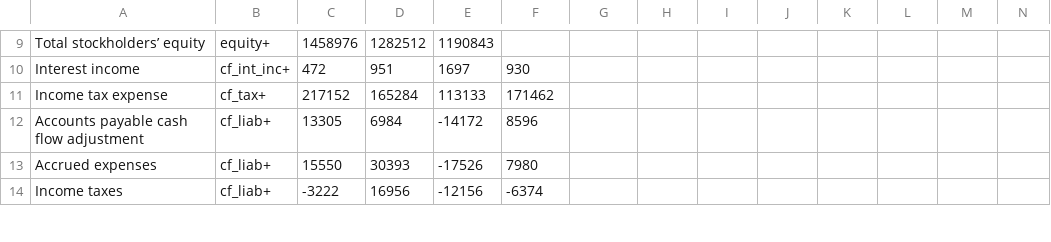
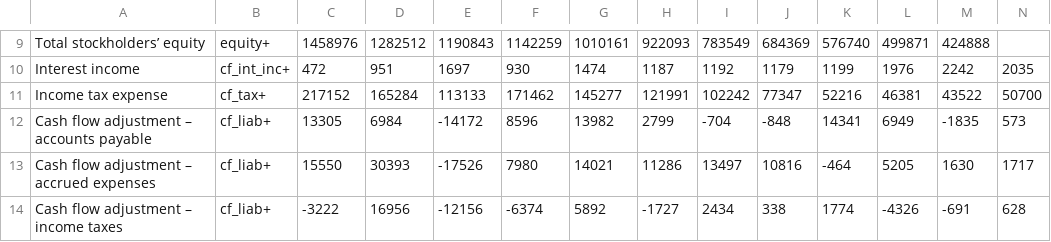
Before and after one commit to DalavanCloud/dopplervalueinvesting, a CSV file: stock-input/fast.csv, drawn as a sheet; only a part is shown, gaps mark what is left out; removed rows and columns are numbered as before the commit, all else as after; rows hold the shown columns only; the diff covers the shown part only; the diff names each change by its address in the sheet, - before the commit and + after, or states it on an @@ line.

```diff
--- a/stock-input/fast.csv
+++ b/stock-input/fast.csv
-F9: (empty)
+F9: 1142259
-G9: (empty)
+G9: 1010161
-H9: (empty)
+H9: 922093
-I9: (empty)
+I9: 783549
-J9: (empty)
+J9: 684369
-K9: (empty)
+K9: 576740
-L9: (empty)
+L9: 499871
-M9: (empty)
+M9: 424888
-G10: (empty)
+G10: 1474
-H10: (empty)
+H10: 1187
-I10: (empty)
+I10: 1192
-J10: (empty)
+J10: 1179
-K10: (empty)
+K10: 1199
-L10: (empty)
+L10: 1976
-M10: (empty)
+M10: 2242
-N10: (empty)
+N10: 2035
-G11: (empty)
+G11: 145277
-H11: (empty)
+H11: 121991
-I11: (empty)
+I11: 102242
-J11: (empty)
+J11: 77347
-K11: (empty)
+K11: 52216
-L11: (empty)
+L11: 46381
-M11: (empty)
+M11: 43522
-N11: (empty)
+N11: 50700
-row 12: Accounts payable cash flow adjustment | cf_liab+ | 13305 | 6984 | -14172 | 8596
-row 13: Accrued expenses | cf_liab+ | 15550 | 30393 | -17526 | 7980
-row 14: Income taxes | cf_liab+ | -3222 | 16956 | -12156 | -6374
+row 12: Cash flow adjustment – accounts payable | cf_liab+ | 13305 | 6984 | -14172 | 8596 | 13982 | 2799 | -704 | -848 | 14341 | 6949 | -1835 | 573
+row 13: Cash flow adjustment – accrued expenses | cf_liab+ | 15550 | 30393 | -17526 | 7980 | 14021 | 11286 | 13497 | 10816 | -464 | 5205 | 1630 | 1717
+row 14: Cash flow adjustment – income taxes | cf_liab+ | -3222 | 16956 | -12156 | -6374 | 5892 | -1727 | 2434 | 338 | 1774 | -4326 | -691 | 628
```
Also changed, not shown: 1 removed row and 79 edited cells elsewhere in this file, 8 other files.
